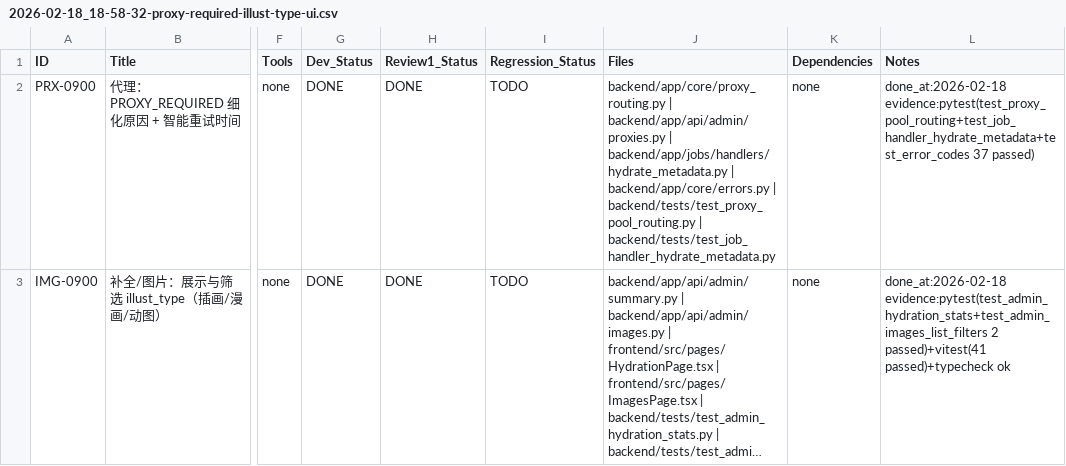
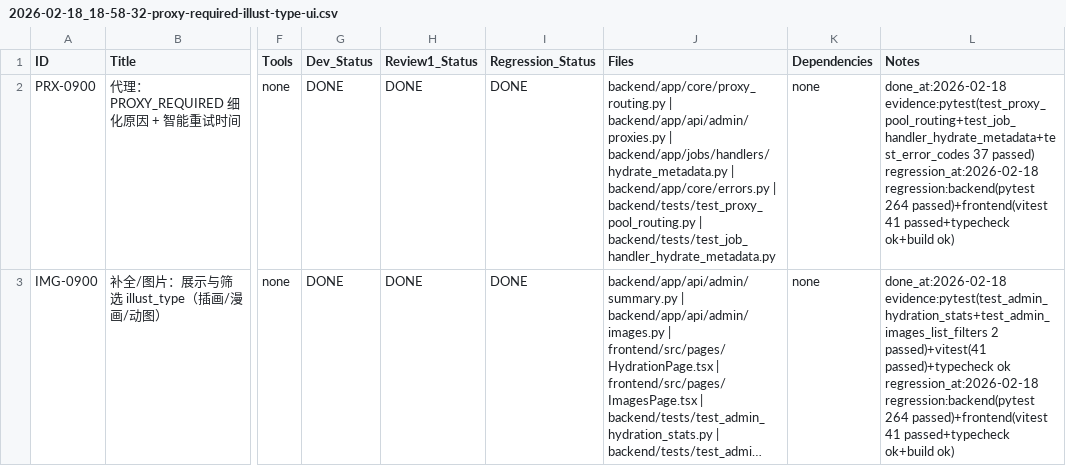
Before and after one commit to inliver233/random-mage, a CSV file: issues/2026-02-18_18-58-32-proxy-required-illust-type-ui.csv, drawn as a sheet; only a part is shown, gaps mark what is left out; long unchanged cells end in …; the diff names each change by its address in the sheet, - before the commit and + after, or states it on an @@ line.

Commit message:
[META] 标记回归完成（proxy-required-illust-type-ui）

```diff
--- a/issues/2026-02-18_18-58-32-proxy-required-illust-type-ui.csv
+++ b/issues/2026-02-18_18-58-32-proxy-required-illust-type-ui.csv
-I2:I3 (Regression_Status): TODO
+I2:I3 (Regression_Status): DONE
-L2 (Notes): …37 passed)
+L2 (Notes): …37 passed) regression_at:2026-02-18 regression:backend(pytest 264 passed)+frontend(vitest 41 passed+typecheck ok+build ok)
-L3 (Notes): …passed)+typecheck ok
+L3 (Notes): …passed)+typecheck ok regression_at:2026-02-18 regression:backend(pytest 264 passed)+frontend(vitest 41 passed+typecheck ok+build ok)
```
